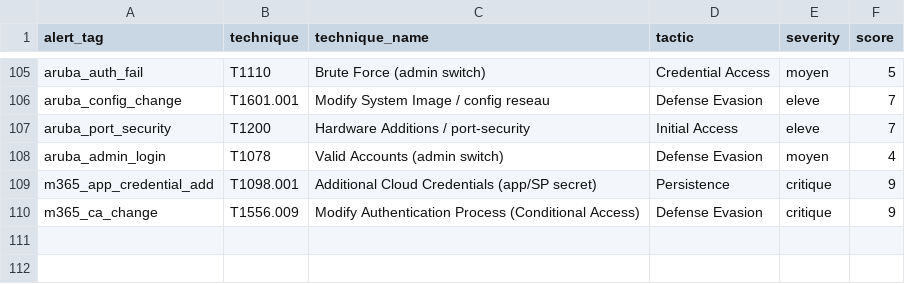
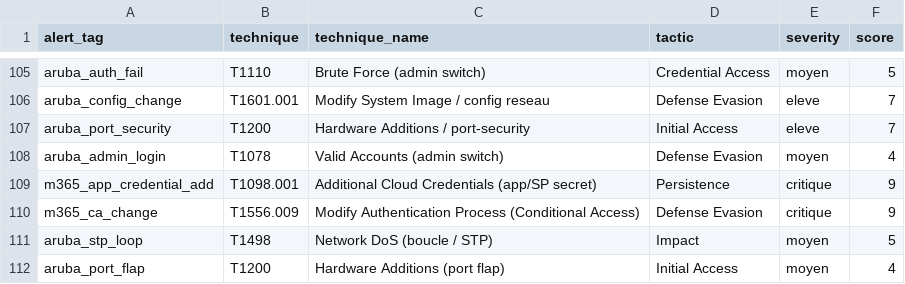
Before and after one commit to jmorin-info/omnitech-siem-setup, a CSV file: lookups/mitre-attack.csv, drawn as a sheet; only a part is shown, gaps mark what is left out.

Commit message:
P2 aruba: detection STP/boucle + event definitions config_change/port_security/stp/port-flap + admin_login resserre (sans SSL transport) + playbooks (113)

```diff
--- a/lookups/mitre-attack.csv
+++ b/lookups/mitre-attack.csv
@@ -110 +110,3 @@ m365_app_credential_add,T1098.001,Additional Cloud Credentials (app/SP secret),P
 m365_ca_change,T1556.009,Modify Authentication Process (Conditional Access),Defense Evasion,critique,9
+aruba_stp_loop,T1498,Network DoS (boucle / STP),Impact,moyen,5
+aruba_port_flap,T1200,Hardware Additions (port flap),Initial Access,moyen,4
```
Also changed, not shown: 2 other files.
